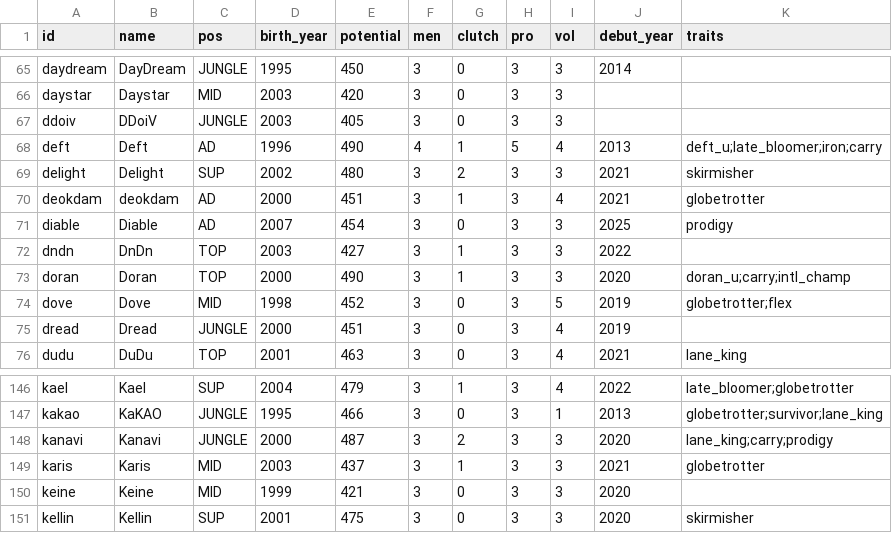
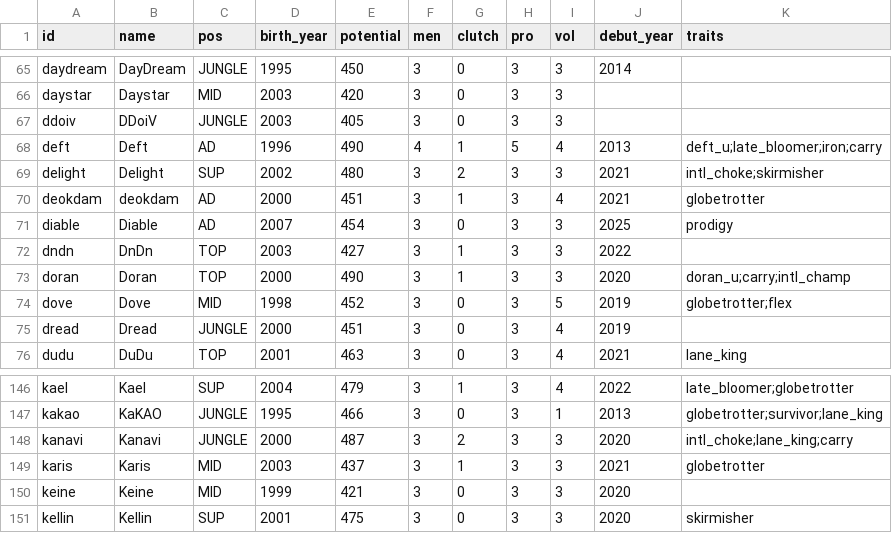
Before and after one commit to jyoon00-cloud/aich, a CSV file: rules/db/potential/LCK.csv, drawn as a sheet; only a part is shown, gaps mark what is left out.

```diff
--- a/rules/db/potential/LCK.csv
+++ b/rules/db/potential/LCK.csv
@@ -68,3 +68,3 @@ ddoiv,DDoiV,JUNGLE,2003,405,3,0,3,3,,
 deft,Deft,AD,1996,490,4,1,5,4,2013,deft_u;late_bloomer;iron;carry
-delight,Delight,SUP,2002,480,3,2,3,3,2021,skirmisher
+delight,Delight,SUP,2002,480,3,2,3,3,2021,intl_choke;skirmisher
 deokdam,deokdam,AD,2000,451,3,1,3,4,2021,globetrotter
@@ -147,3 +147,3 @@ kael,Kael,SUP,2004,479,3,1,3,4,2022,late_bloomer;globetrotter
 kakao,KaKAO,JUNGLE,1995,466,3,0,3,1,2013,globetrotter;survivor;lane_king
-kanavi,Kanavi,JUNGLE,2000,487,3,2,3,3,2020,lane_king;carry;prodigy
+kanavi,Kanavi,JUNGLE,2000,487,3,2,3,3,2020,intl_choke;lane_king;carry
 karis,Karis,MID,2003,437,3,1,3,3,2021,globetrotter
```
Also changed, not shown: rules/db/potential/LPL.csv, 5 other files.
